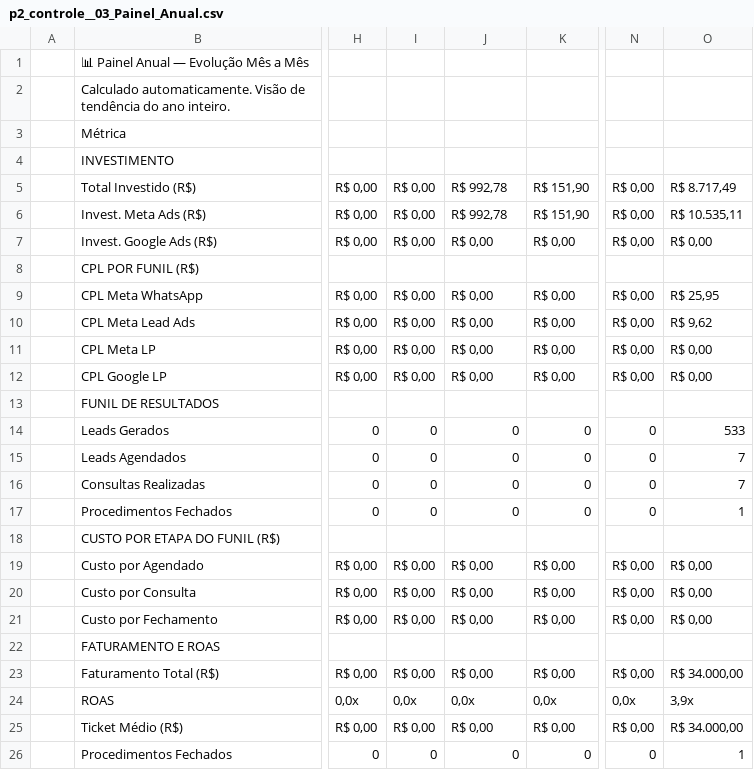
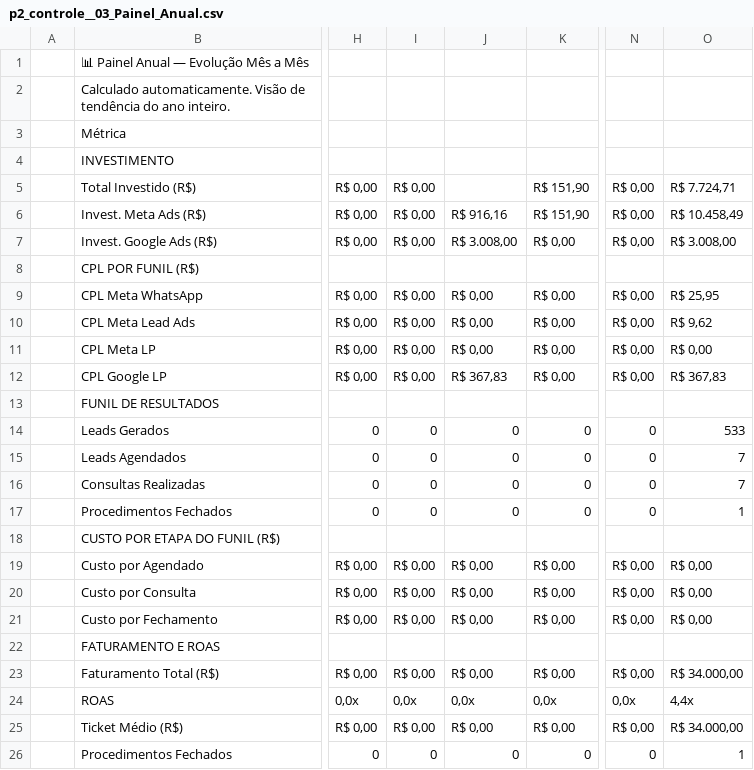
Before and after one commit to scale-ag/dash-lilian-mesquita, a CSV file: tools/amostras/p2_controle__03_Painel_Anual.csv, drawn as a sheet; only a part is shown, gaps mark what is left out; the diff names each change by its address in the sheet, - before the commit and + after, or states it on an @@ line.

```diff
--- a/tools/amostras/p2_controle__03_Painel_Anual.csv
+++ b/tools/amostras/p2_controle__03_Painel_Anual.csv
-J5: R$ 992,78
+J5: (empty)
-O5: R$ 8.717,49
+O5: R$ 7.724,71
-J6: R$ 992,78
+J6: R$ 916,16
-O6: R$ 10.535,11
+O6: R$ 10.458,49
-J7: R$ 0,00
+J7: R$ 3.008,00
-O7: R$ 0,00
+O7: R$ 3.008,00
-J12: R$ 0,00
+J12: R$ 367,83
-O12: R$ 0,00
+O12: R$ 367,83
-O24: 3,9x
+O24: 4,4x
```
Also changed, not shown: 14 other files.
